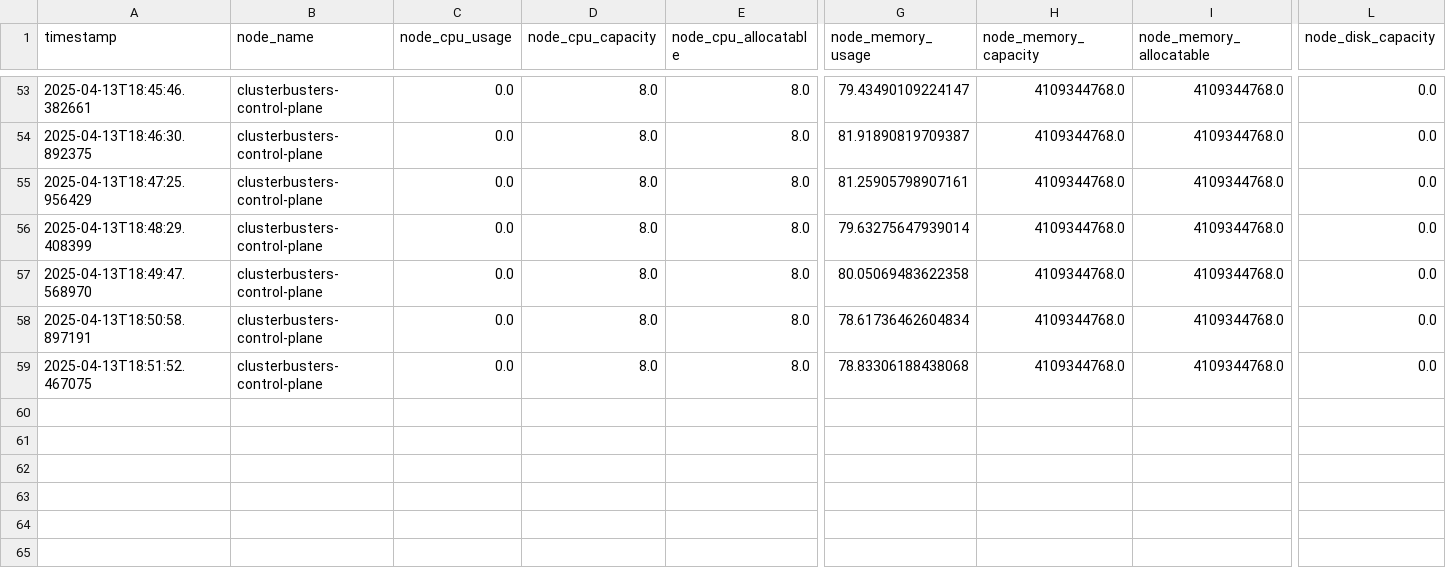
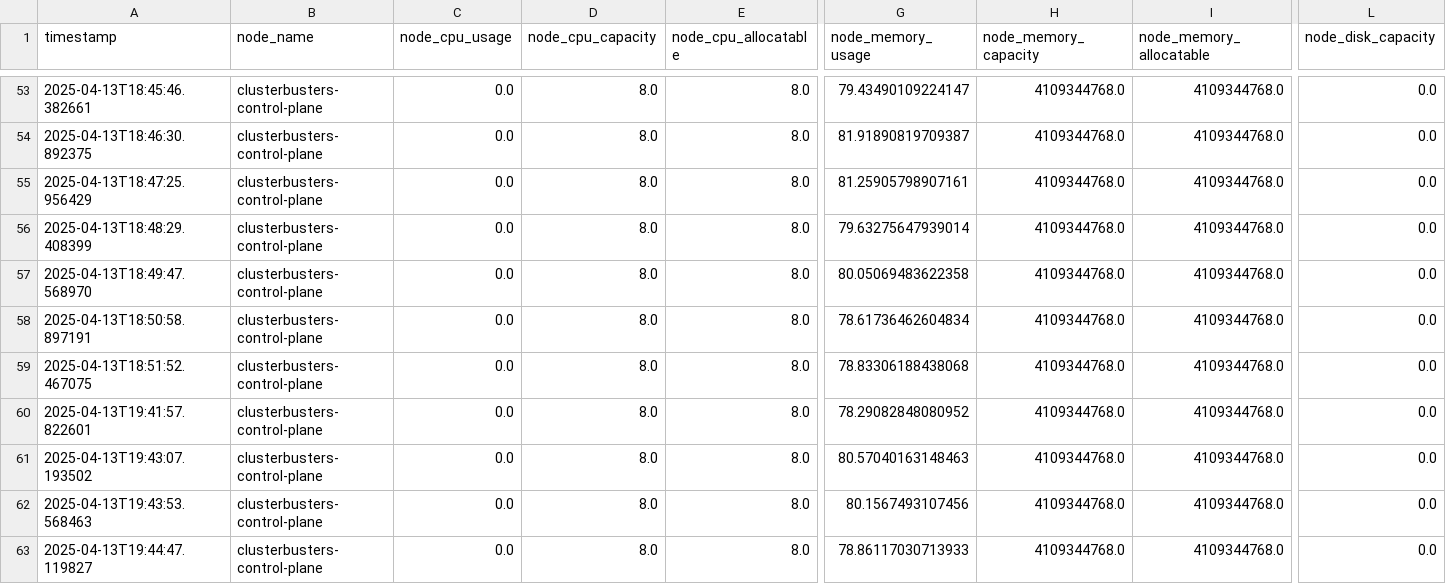
Before and after one commit to CS-Amritha/DT, a CSV file: data/k8s_node_metrics.csv, drawn as a sheet; only a part is shown, gaps mark what is left out; rows hold the shown columns only; the diff names each change by its address in the sheet, - before the commit and + after, or states it on an @@ line.

```diff
--- a/data/k8s_node_metrics.csv
+++ b/data/k8s_node_metrics.csv
+row 60: 2025-04-13T19:41:57.822601 | clusterbusters-control-plane | 0.0 | 8.0 | 8.0 | 78.29082848080952 | 4109344768.0 | 4109344768.0 | 0.0
+row 61: 2025-04-13T19:43:07.193502 | clusterbusters-control-plane | 0.0 | 8.0 | 8.0 | 80.57040163148463 | 4109344768.0 | 4109344768.0 | 0.0
+row 62: 2025-04-13T19:43:53.568463 | clusterbusters-control-plane | 0.0 | 8.0 | 8.0 | 80.1567493107456 | 4109344768.0 | 4109344768.0 | 0.0
+row 63: 2025-04-13T19:44:47.119827 | clusterbusters-control-plane | 0.0 | 8.0 | 8.0 | 78.86117030713933 | 4109344768.0 | 4109344768.0 | 0.0
```
Also changed, not shown: 14 other files.
